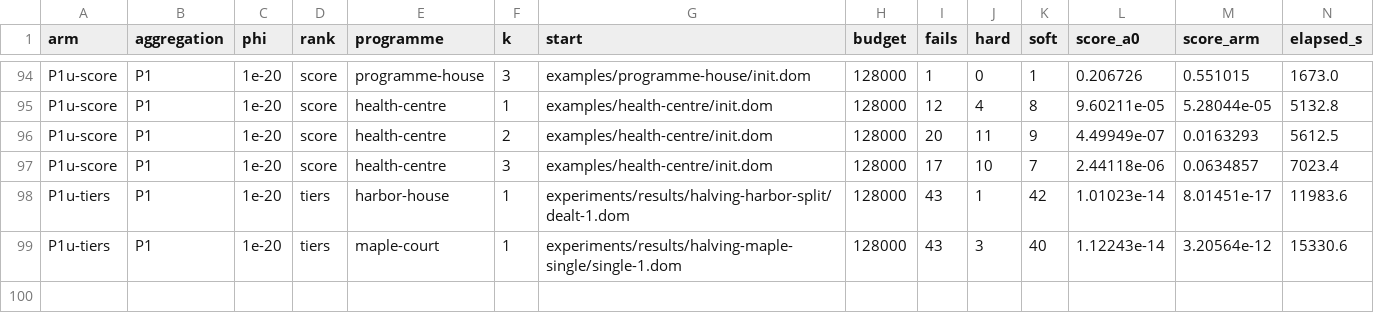
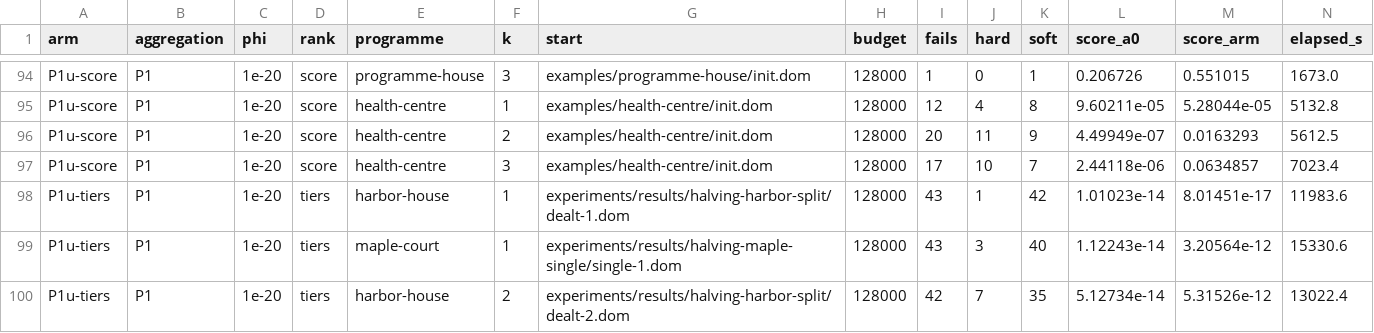
Before and after one commit to brunopostle/homemaker-layout, a TSV file: experiments/results/phase3-q2/results.tsv, drawn as a sheet; only a part is shown, gaps mark what is left out; rows hold the shown columns only; the diff names each change by its address in the sheet, - before the commit and + after, or states it on an @@ line.

```diff
--- a/experiments/results/phase3-q2/results.tsv
+++ b/experiments/results/phase3-q2/results.tsv
+row 100: P1u-tiers | P1 | 1e-20 | tiers | harbor-house | 2 | experiments/results/halving-harbor-split/dealt-2.dom | 128000 | 42 | 7 | 35 | 5.12734e-14 | 5.31526e-12 | 13022.4
```
Also changed, not shown: 2 other files.
